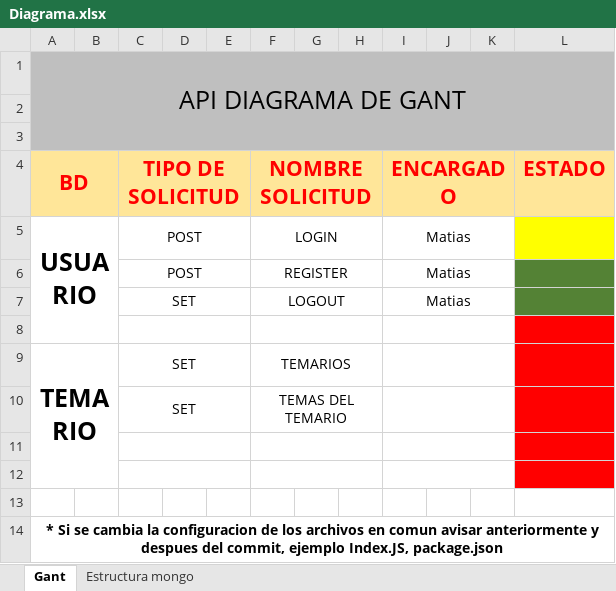
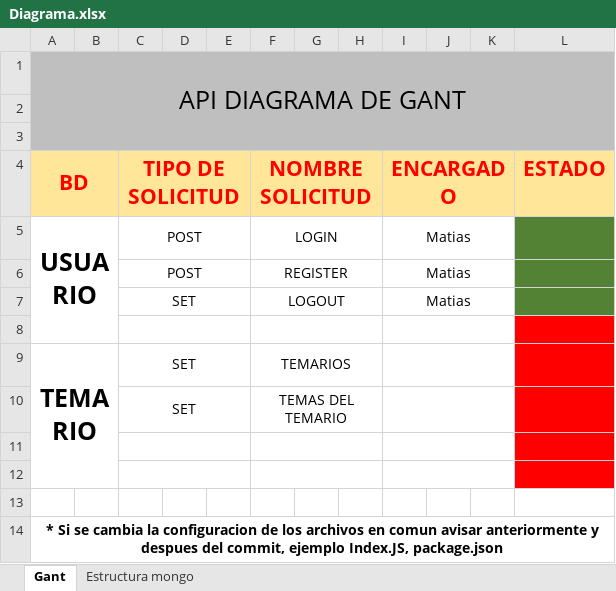
Before and after one commit to ludmilacordiviola/NTTData-UTN, an Excel workbook: Diagrama.xlsx, sheet Gant, drawn as a sheet; values as stored, in another font and other column widths than the file's, no borders; the diff names each change by its address in the sheet, - before the commit and + after, or states it on an @@ line.

```diff
--- a/Diagrama.xlsx (sheet Gant)
+++ b/Diagrama.xlsx (sheet Gant)
-L5 fill: #FFFF00
+L5 fill: #548235
```
Also changed, not shown: 2 other files.
